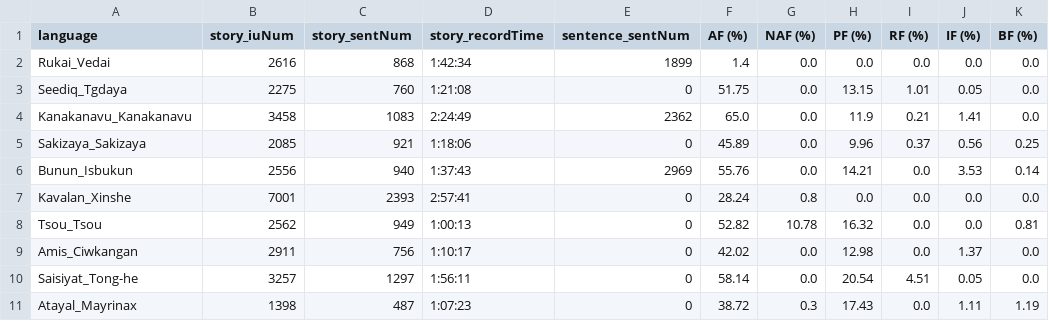
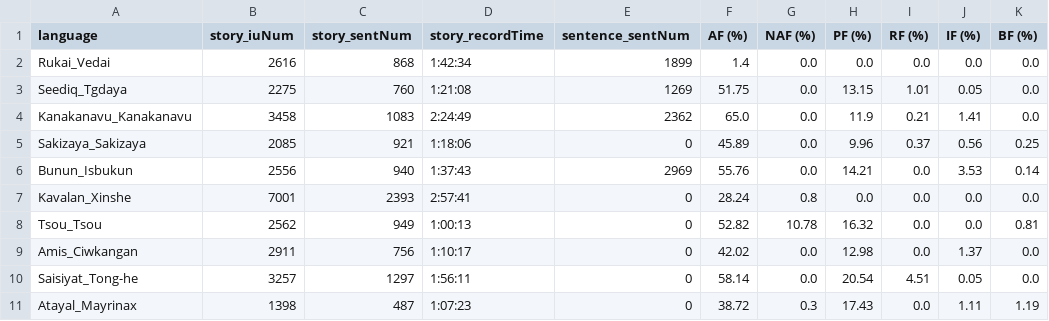
Before and after one commit to liao961120/glossParser, a CSV file: meta/langMetas.csv, drawn as a sheet; only a part is shown; the diff names each change by its address in the sheet, - before the commit and + after, or states it on an @@ line.

```diff
--- a/meta/langMetas.csv
+++ b/meta/langMetas.csv
-E3 (sentence_sentNum): 0
+E3 (sentence_sentNum): 1269
```
Also changed, not shown: meta/txtMetas.csv, 3 other files.
